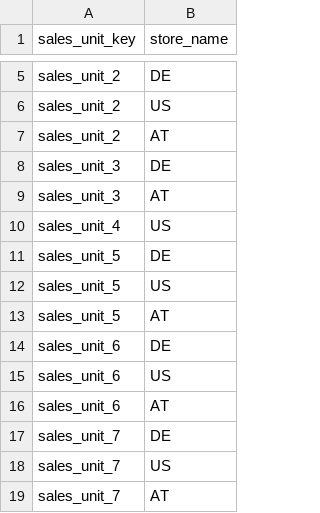
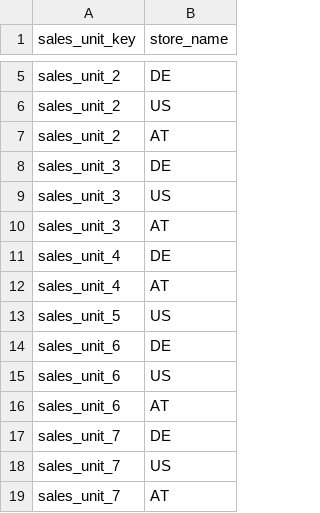
Before and after one commit to spryker-shop/b2b-demo-shop, a CSV file: data/import/product_measurement_sales_unit_store.csv, drawn as a sheet; only a part is shown, gaps mark what is left out.

```diff
--- a/data/import/product_measurement_sales_unit_store.csv
+++ b/data/import/product_measurement_sales_unit_store.csv
@@ -8,7 +8,7 @@ sales_unit_2,AT
 sales_unit_3,DE
+sales_unit_3,US
 sales_unit_3,AT
-sales_unit_4,US
-sales_unit_5,DE
+sales_unit_4,DE
+sales_unit_4,AT
 sales_unit_5,US
-sales_unit_5,AT
 sales_unit_6,DE
```
Also changed, not shown: data/import/product_measurement_sales_unit.csv, 7 other files.
